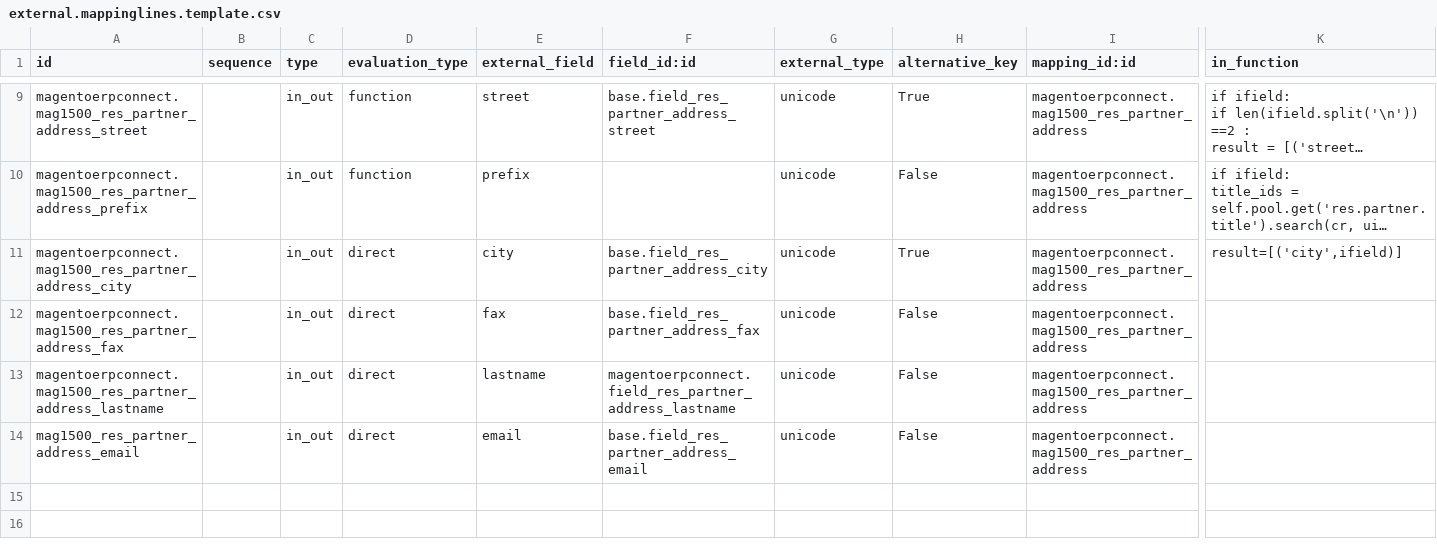
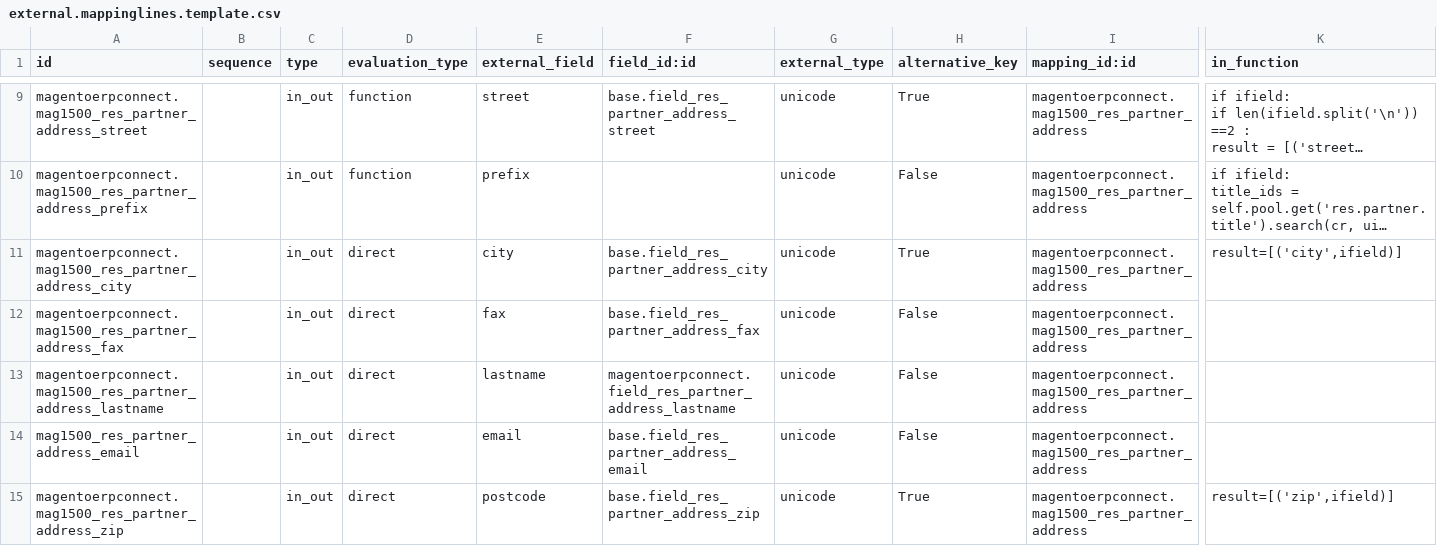
Before and after one commit to OCA/connector-magento, a CSV file: magentoerpconnect/settings/1.5.0.0/res.partner.address/external.mappinglines.template.csv, drawn as a sheet; only a part is shown, gaps mark what is left out; long unchanged cells end in …; rows hold the shown columns only; the diff names each change by its address in the sheet, - before the commit and + after, or states it on an @@ line.

Commit message:
[IMP] add zip filed mapping with magento postcode field.

```diff
--- a/magentoerpconnect/settings/1.5.0.0/res.partner.address/external.mappinglines.template.csv
+++ b/magentoerpconnect/settings/1.5.0.0/res.partner.address/external.mappinglines.template.csv
+row 15: magentoerpconnect.mag1500_res_partner_address_zip |  | in_out | direct | postcode | base.field_res_partner_address_zip | unicode | True | magentoerpconnect.mag1500_res_partner_address | result=[('zip',ifield)]
```
